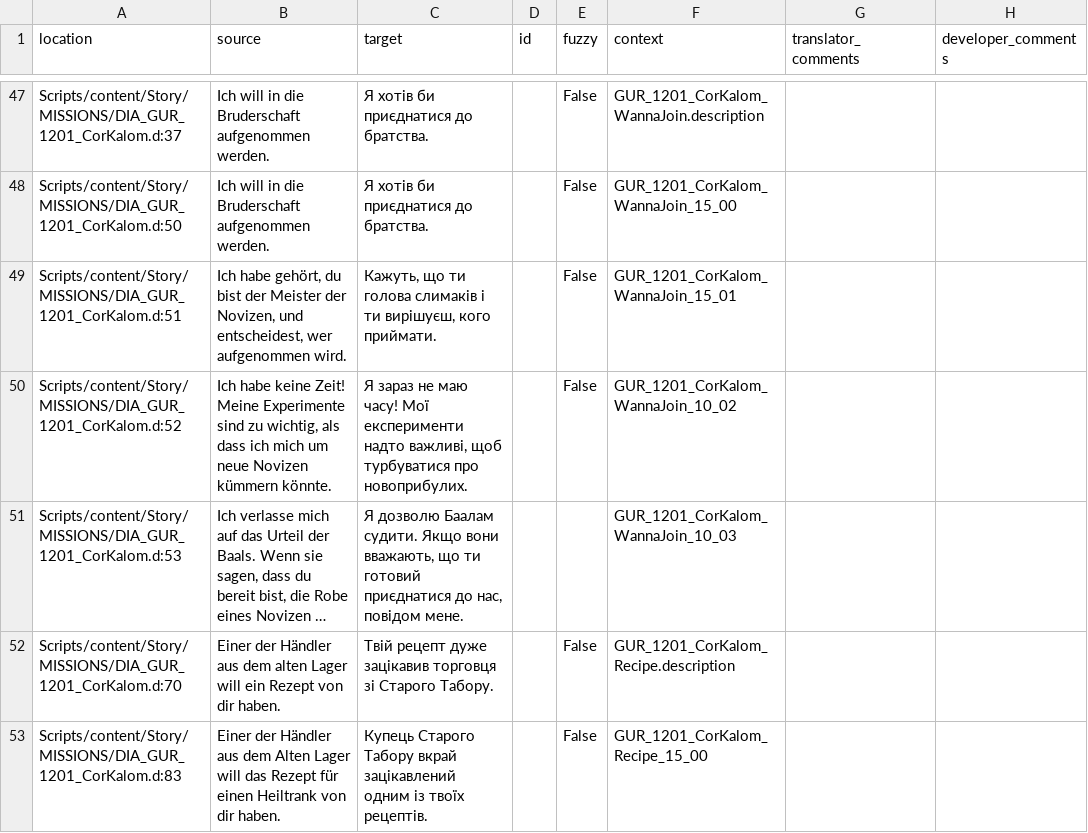
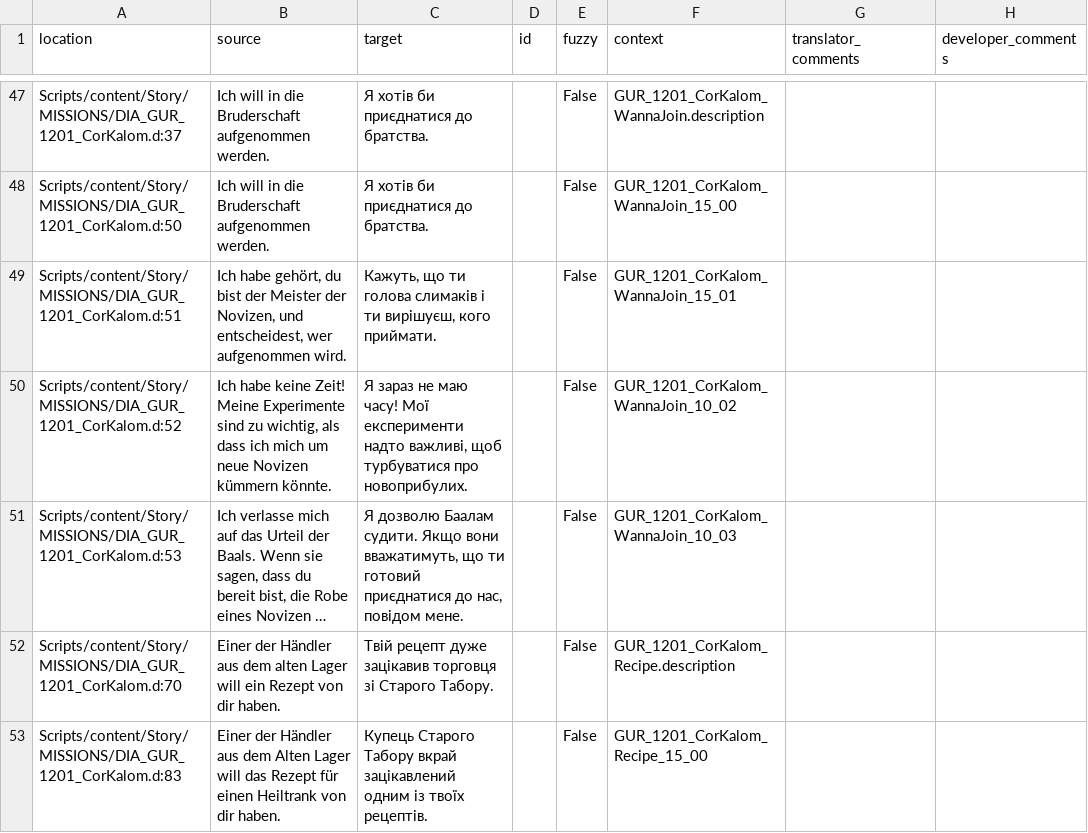
Before and after one commit to VaanaCZ/Gothic-1-localization, a CSV file: .translations/uk/Dia_GUR.csv, drawn as a sheet; only a part is shown, gaps mark what is left out; long unchanged cells end in …; the diff covers the shown part only; the diff names each change by its address in the sheet, - before the commit and + after, or states it on an @@ line.

Commit message:
Translated using Weblate (Ukrainian)
Currently translated at 100.0% (582 of 582 strings)

Translation: Gothic 1/Dia_GUR
Translate-URL: http://weblate.cokoliv.eu/projects/gothic-1/dia_gur/uk/

```diff
--- a/.translations/uk/Dia_GUR.csv
+++ b/.translations/uk/Dia_GUR.csv
-C51 (target): …Якщо вони вважають, що ти…
+C51 (target): …Якщо вони вважатимуть, що ти…
-E51 (fuzzy): (empty)
+E51 (fuzzy): False
```
Also changed, not shown: 5 edited cells elsewhere in this file.
